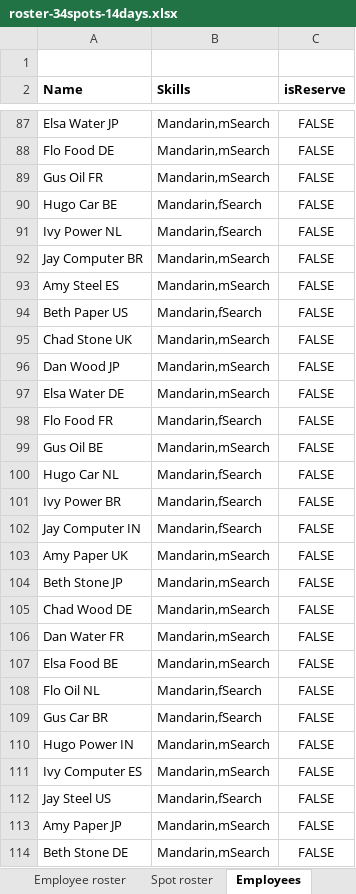
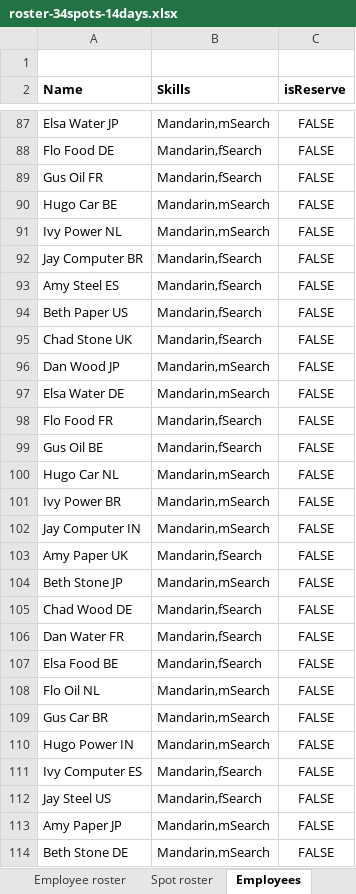
Before and after one commit to gitr32/DutyRoster, an Excel workbook: optaplanner-training-lab902-solution/data/workerrostering/import/roster-34spots-14days.xlsx, sheet Employees, drawn as a sheet; only a part is shown, gaps mark what is left out; values as stored, in another font and other column widths than the file's, no borders; the diff covers the shown part only; the diff names each change by its address in the sheet, - before the commit and + after, or states it on an @@ line.

```diff
--- a/optaplanner-training-lab902-solution/data/workerrostering/import/roster-34spots-14days.xlsx (sheet Employees)
+++ b/optaplanner-training-lab902-solution/data/workerrostering/import/roster-34spots-14days.xlsx (sheet Employees)
-B88:B89 (Skills): Mandarin,mSearch
+B88:B89 (Skills): Mandarin,fSearch
-B90:B91 (Skills): Mandarin,fSearch
+B90:B91 (Skills): Mandarin,mSearch
-B92:B93 (Skills): Mandarin,mSearch
+B92:B93 (Skills): Mandarin,fSearch
-B95 (Skills): Mandarin,mSearch
+B95 (Skills): Mandarin,fSearch
-B99 (Skills): Mandarin,mSearch
+B99 (Skills): Mandarin,fSearch
-B100:B102 (Skills): Mandarin,fSearch
+B100:B102 (Skills): Mandarin,mSearch
-B103 (Skills): Mandarin,mSearch
+B103 (Skills): Mandarin,fSearch
-B105:B107 (Skills): Mandarin,mSearch
+B105:B107 (Skills): Mandarin,fSearch
-B108:B109 (Skills): Mandarin,fSearch
+B108:B109 (Skills): Mandarin,mSearch
-B111 (Skills): Mandarin,mSearch
+B111 (Skills): Mandarin,fSearch
```
Also changed, not shown: 152 edited cells elsewhere in this sheet, sheet Employee roster, 2 other files.
